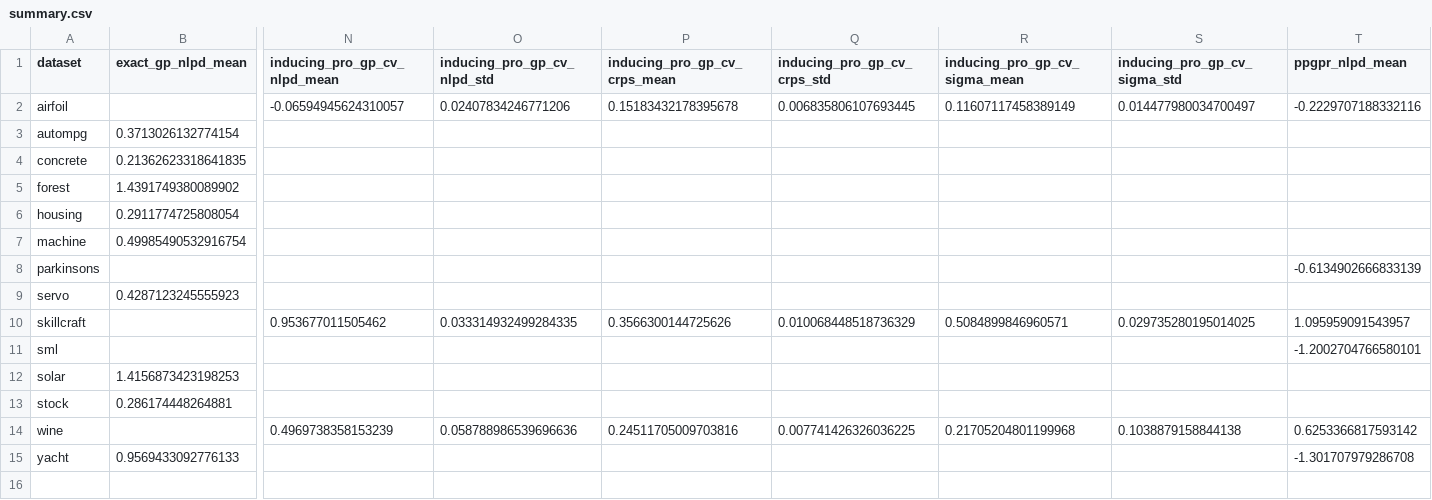
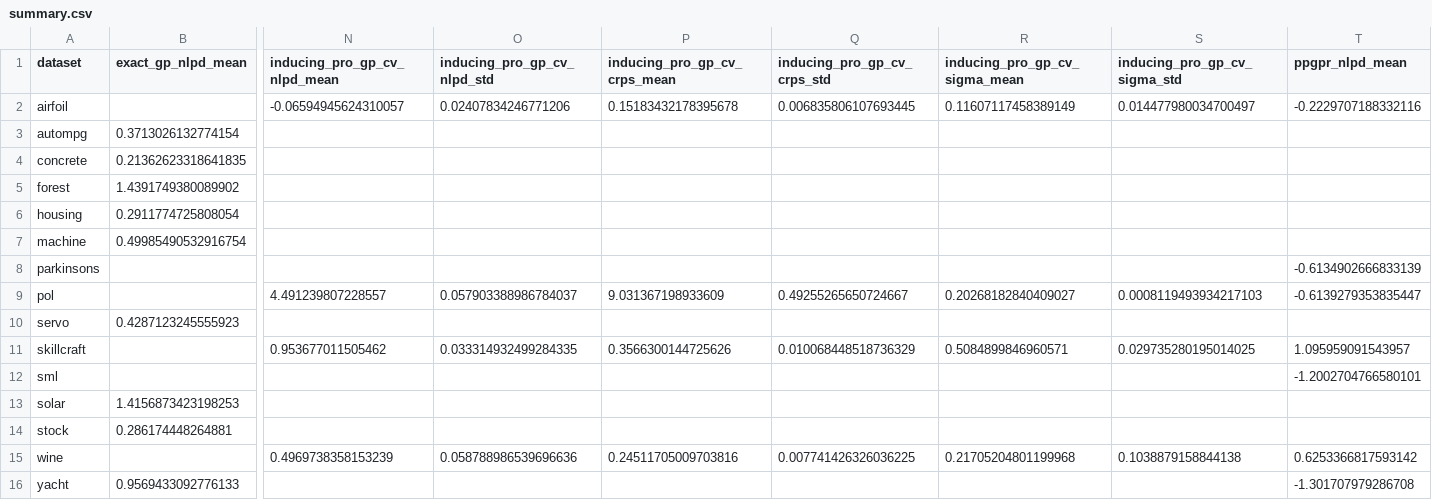
Before and after one commit to callum-kl/non-parametric-pro, a CSV file: experiments/uci/results/summary.csv, drawn as a sheet; only a part is shown, gaps mark what is left out; rows hold the shown columns only; the diff names each change by its address in the sheet, - before the commit and + after, or states it on an @@ line.

```diff
--- a/experiments/uci/results/summary.csv
+++ b/experiments/uci/results/summary.csv
+row 9: pol |  | 4.491239807228557 | 0.057903388986784037 | 9.031367198933609 | 0.49255265650724667 | 0.20268182840409027 | 0.0008119493934217103 | -0.6139279353835447
```
Also changed, not shown: 41 other files.
